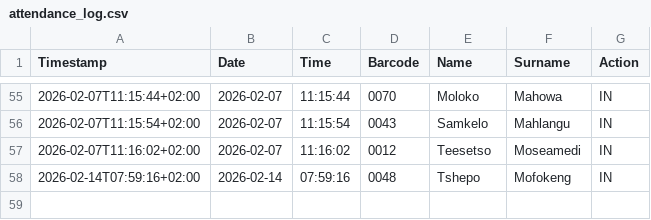
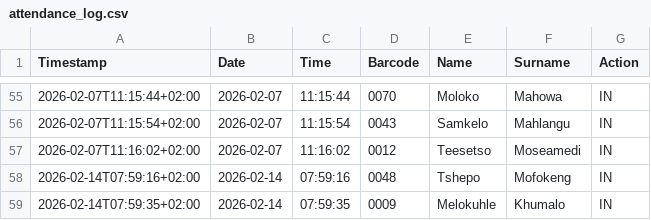
Before and after one commit to Thoko654/Attendance-Register-, a CSV file: data/attendance_log.csv, drawn as a sheet; only a part is shown, gaps mark what is left out; the diff names each change by its address in the sheet, - before the commit and + after, or states it on an @@ line.

Commit message:
Update data/attendance_log.csv

```diff
--- a/data/attendance_log.csv
+++ b/data/attendance_log.csv
+row 59: 2026-02-14T07:59:35+02:00 | 2026-02-14 | 07:59:35 | 0009 | Melokuhle | Khumalo | IN
```
